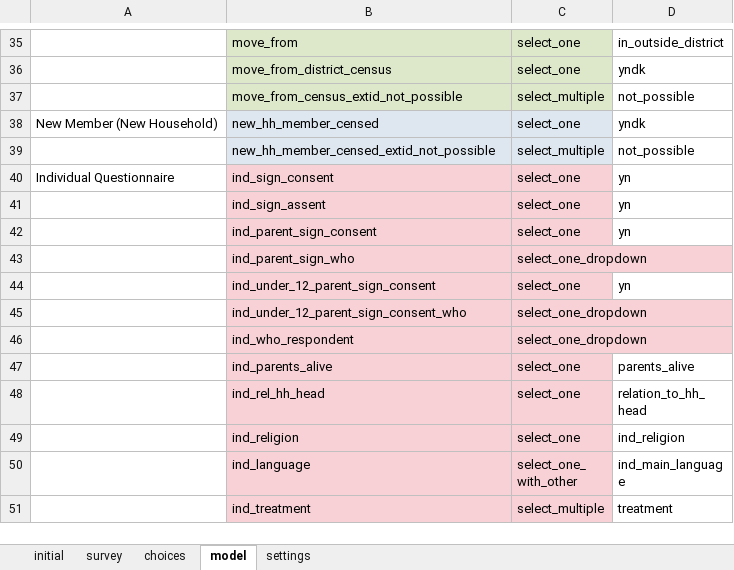
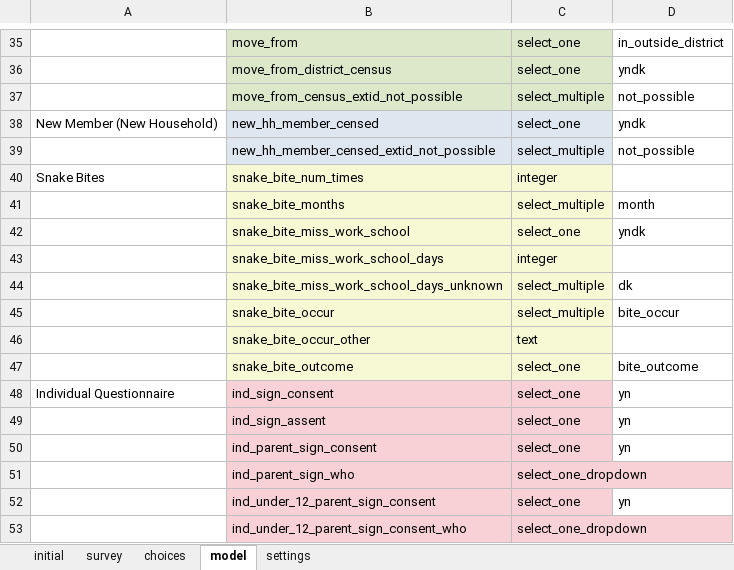
Before and after one commit to linl33/bohemia, an Excel workbook: odkx/forms/hh_member.xlsx, sheet model, drawn as a sheet; only a part is shown, gaps mark what is left out; the shorter side is filled out with more unchanged rows; values as stored, in another font and other column widths than the file's, no borders; the diff names each change by its address in the sheet, - before the commit and + after, or states it on an @@ line.

Commit message:
Move hh_snake_bites into hh_member

```diff
--- a/odkx/forms/hh_member.xlsx (sheet model)
+++ b/odkx/forms/hh_member.xlsx (sheet model)
+row 40: Snake Bites | snake_bite_num_times | integer
+row 41:  | snake_bite_months | select_multiple | month
+row 42:  | snake_bite_miss_work_school | select_one | yndk
+row 43:  | snake_bite_miss_work_school_days | integer
+row 44:  | snake_bite_miss_work_school_days_unknown | select_multiple | dk
+row 45:  | snake_bite_occur | select_multiple | bite_occur
+row 46:  | snake_bite_occur_other | text
+row 47:  | snake_bite_outcome | select_one | bite_outcome
```
Also changed, not shown: sheet choices, odkx/forms/hh_member_absent.xlsx, odkx/forms/hh_member_exit.xlsx, 19 other files.
